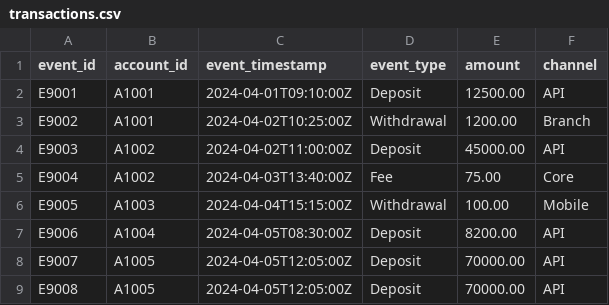
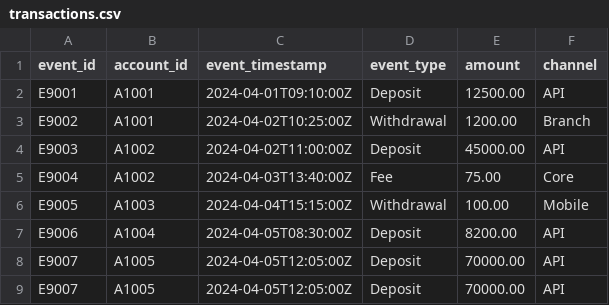
Before and after one commit to srinivasbodas60-spec/financial-services-analytics-platform, a CSV file: data/raw/transactions.csv, drawn as a sheet.

```diff
--- a/data/raw/transactions.csv
+++ b/data/raw/transactions.csv
@@ -8,2 +8,2 @@ E9006,A1004,2024-04-05T08:30:00Z,Deposit,8200.00,API
 E9007,A1005,2024-04-05T12:05:00Z,Deposit,70000.00,API
-E9008,A1005,2024-04-05T12:05:00Z,Deposit,70000.00,API
+E9007,A1005,2024-04-05T12:05:00Z,Deposit,70000.00,API
```
